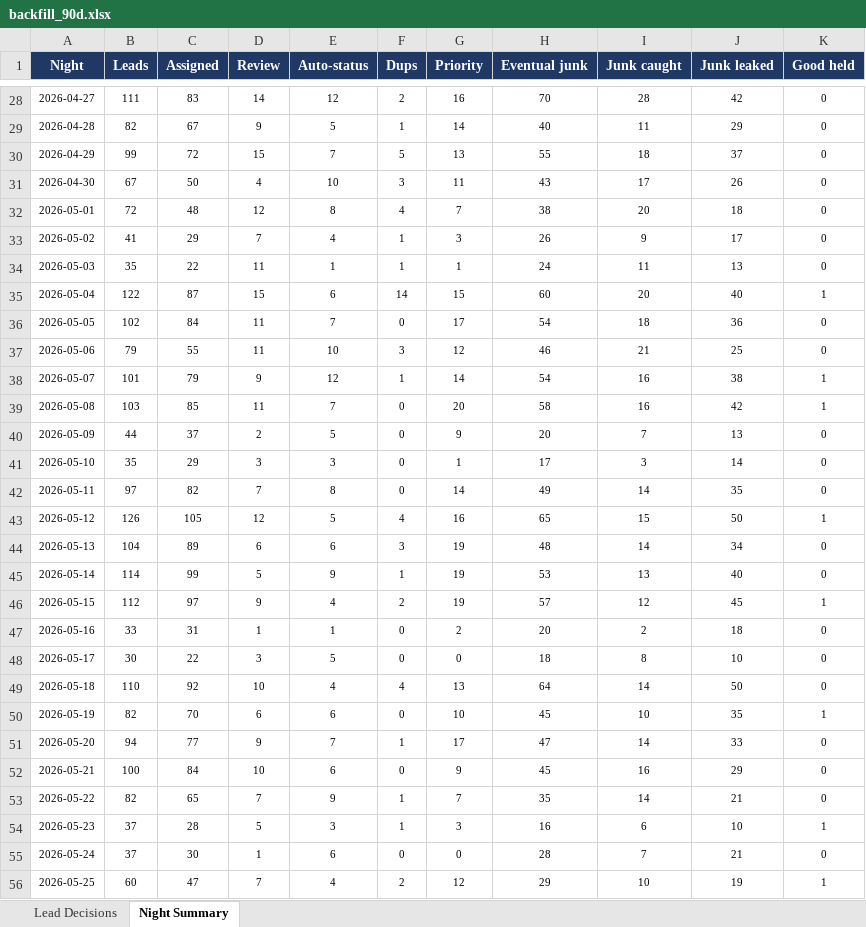
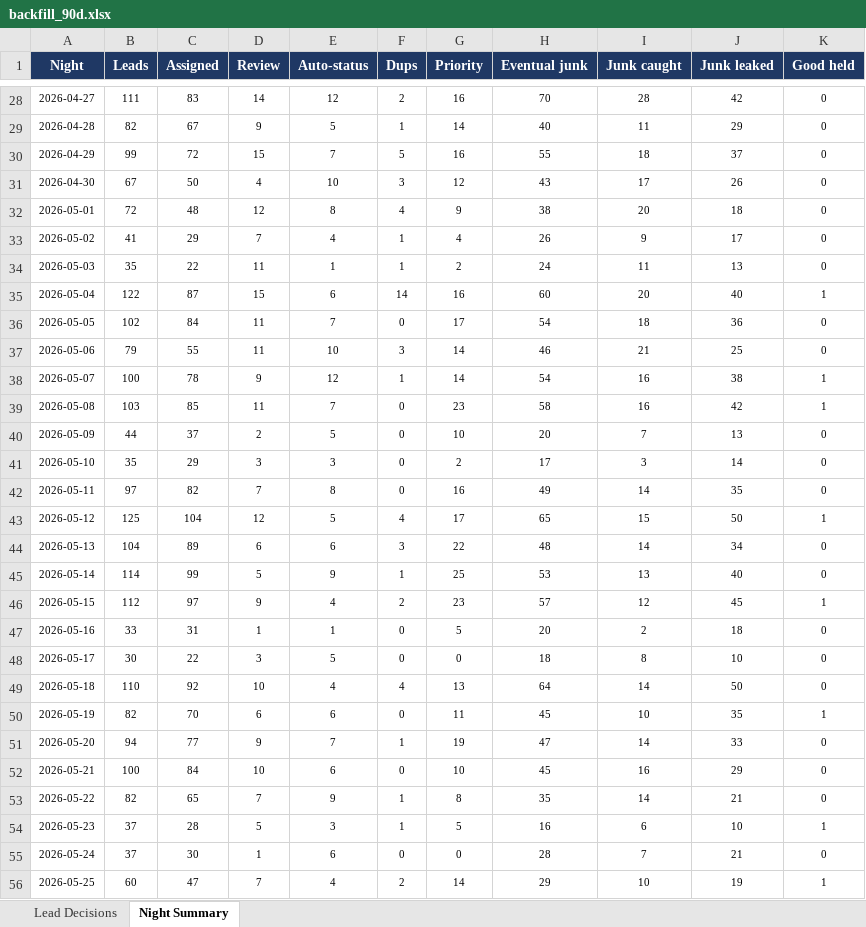
Before and after one commit to kurvnick/kurvpay-pcrep, an Excel workbook: logs/backfill_90d.xlsx, sheet Night Summary, drawn as a sheet; only a part is shown, gaps mark what is left out; values as stored, in another font and other column widths than the file's, no borders; the diff covers the shown part only; the diff names each change by its address in the sheet, - before the commit and + after, or states it on an @@ line.

```diff
--- a/logs/backfill_90d.xlsx (sheet Night Summary)
+++ b/logs/backfill_90d.xlsx (sheet Night Summary)
-G30 (Priority): 13
+G30 (Priority): 16
-G31 (Priority): 11
+G31 (Priority): 12
-G32 (Priority): 7
+G32 (Priority): 9
-G33 (Priority): 3
+G33 (Priority): 4
-G34 (Priority): 1
+G34 (Priority): 2
-G35 (Priority): 15
+G35 (Priority): 16
-G37 (Priority): 12
+G37 (Priority): 14
-B38 (Leads): 101
+B38 (Leads): 100
-C38 (Assigned): 79
+C38 (Assigned): 78
-G39 (Priority): 20
+G39 (Priority): 23
-G40 (Priority): 9
+G40 (Priority): 10
-G41 (Priority): 1
+G41 (Priority): 2
-G42 (Priority): 14
+G42 (Priority): 16
-B43 (Leads): 126
+B43 (Leads): 125
-C43 (Assigned): 105
+C43 (Assigned): 104
-G43 (Priority): 16
+G43 (Priority): 17
-G44 (Priority): 19
+G44 (Priority): 22
-G45 (Priority): 19
+G45 (Priority): 25
-G46 (Priority): 19
+G46 (Priority): 23
-G47 (Priority): 2
+G47 (Priority): 5
-G50 (Priority): 10
+G50 (Priority): 11
-G51 (Priority): 17
+G51 (Priority): 19
-G52 (Priority): 9
+G52 (Priority): 10
-G53 (Priority): 7
+G53 (Priority): 8
-G54 (Priority): 3
+G54 (Priority): 5
-G56 (Priority): 12
+G56 (Priority): 14
```
Also changed, not shown: 1 added row and 105 edited cells elsewhere in this sheet, sheet Lead Decisions.
